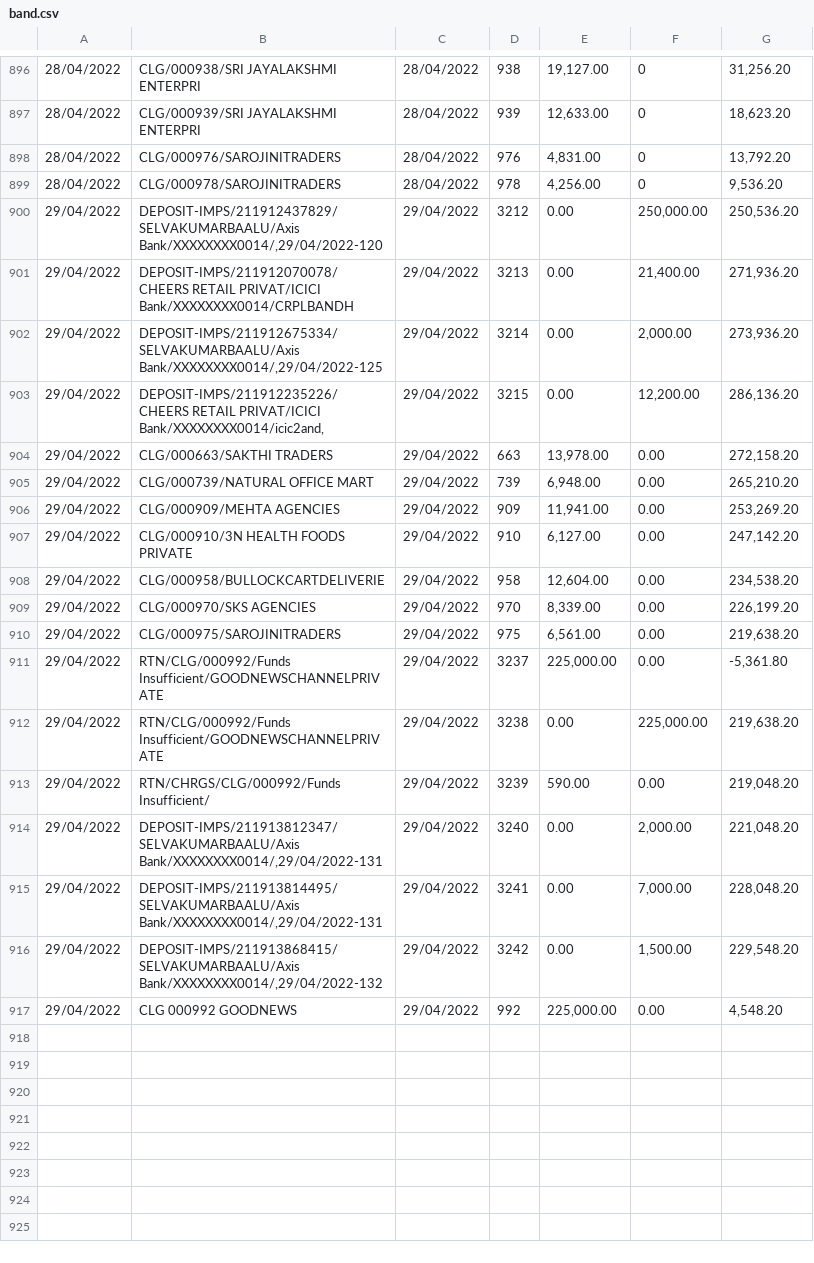
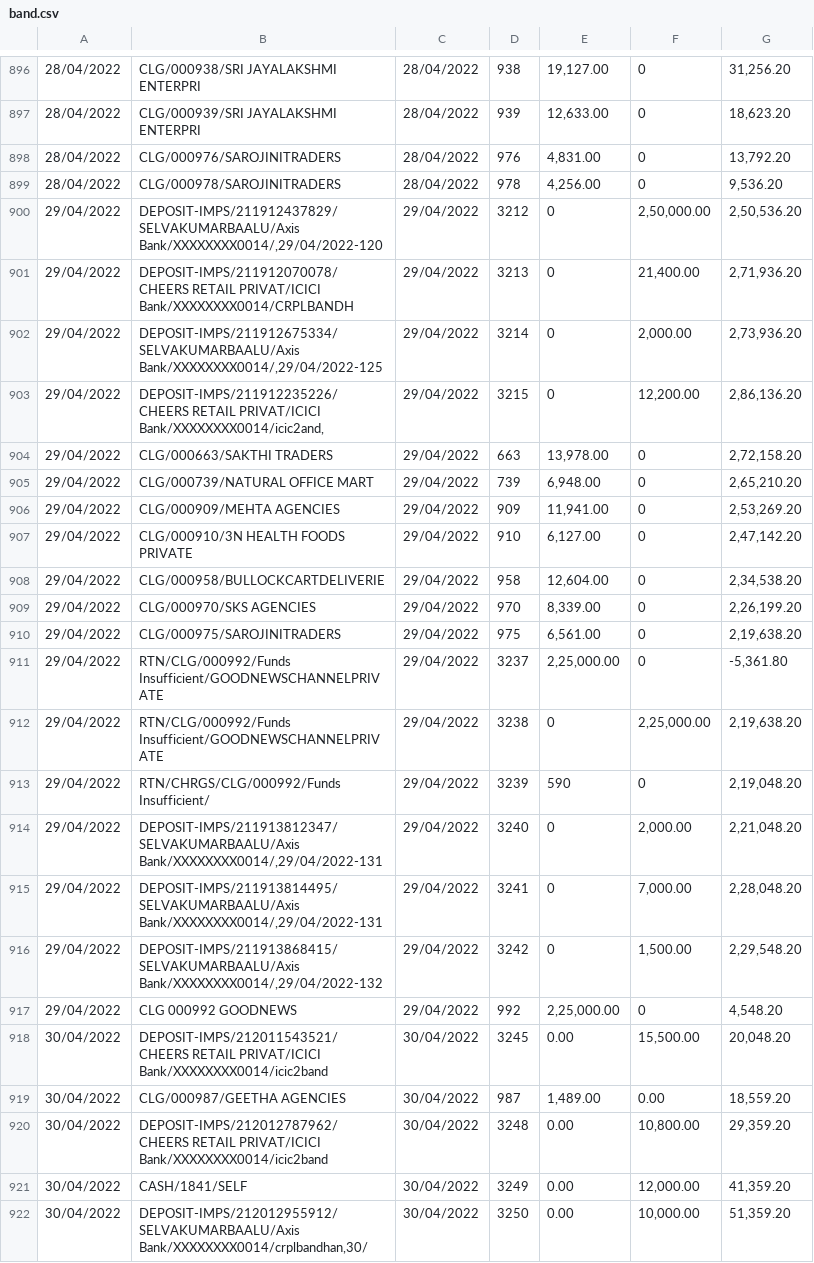
Before and after one commit to SimbhuTwice/CheersAcc, a CSV file: band.csv, drawn as a sheet; only a part is shown, gaps mark what is left out; the diff covers the shown part only; the diff names each change by its address in the sheet, - before the commit and + after, or states it on an @@ line.

Commit message:
Add files via upload

```diff
--- a/band.csv
+++ b/band.csv
-E900:E903: 0.00
+E900:E903: 0
-F900: 250,000.00
+F900: 2,50,000.00
-G900: 250,536.20
+G900: 2,50,536.20
-G901: 271,936.20
+G901: 2,71,936.20
-G902: 273,936.20
+G902: 2,73,936.20
-G903: 286,136.20
+G903: 2,86,136.20
-F904:F911: 0.00
+F904:F911: 0
-G904: 272,158.20
+G904: 2,72,158.20
-G905: 265,210.20
+G905: 2,65,210.20
-G906: 253,269.20
+G906: 2,53,269.20
-G907: 247,142.20
+G907: 2,47,142.20
-G908: 234,538.20
+G908: 2,34,538.20
-G909: 226,199.20
+G909: 2,26,199.20
-G910: 219,638.20
+G910: 2,19,638.20
-E911: 225,000.00
+E911: 2,25,000.00
-E912: 0.00
+E912: 0
-F912: 225,000.00
+F912: 2,25,000.00
-G912: 219,638.20
+G912: 2,19,638.20
-E913: 590.00
+E913: 590
-F913: 0.00
+F913: 0
-G913: 219,048.20
+G913: 2,19,048.20
-E914:E916: 0.00
+E914:E916: 0
-G914: 221,048.20
+G914: 2,21,048.20
-G915: 228,048.20
+G915: 2,28,048.20
-G916: 229,548.20
+G916: 2,29,548.20
-E917: 225,000.00
+E917: 2,25,000.00
-F917: 0.00
+F917: 0
+row 918: 30/04/2022 | DEPOSIT-IMPS/212011543521/CHEERS RETAIL PRIVAT/ICICI Bank/XXXXXXXX0014/icic2band | 30/04/2022 | 3245 | 0.00 | 15,500.00 | 20,048.20
+row 919: 30/04/2022 | CLG/000987/GEETHA AGENCIES | 30/04/2022 | 987 | 1,489.00 | 0.00 | 18,559.20
+row 920: 30/04/2022 | DEPOSIT-IMPS/212012787962/CHEERS RETAIL PRIVAT/ICICI Bank/XXXXXXXX0014/icic2band | 30/04/2022 | 3248 | 0.00 | 10,800.00 | 29,359.20
+row 921: 30/04/2022 | CASH/1841/SELF | 30/04/2022 | 3249 | 0.00 | 12,000.00 | 41,359.20
+row 922: 30/04/2022 | DEPOSIT-IMPS/212012955912/SELVAKUMARBAALU/Axis Bank/XXXXXXXX0014/crplbandhan,30/ | 30/04/2022 | 3250 | 0.00 | 10,000.00 | 51,359.20
```
Also changed, not shown: 10 added rows elsewhere in this file.
